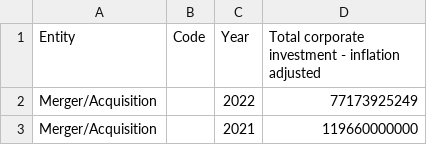
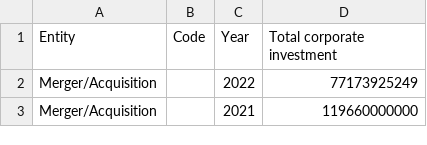
Before and after one commit to Sue609/Analytics, a CSV file: app/uploads/file.csv (was app/uploads/artificial_intelligence.csv), drawn as a sheet; only a part is shown.

Commit message:
data cleaning and transformation

```diff
--- a/app/uploads/artificial_intelligence.csv
+++ b/app/uploads/file.csv
@@ -1,2 +1,2 @@
-Entity,Code,Year,Total corporate investment - inflation adjusted
+Entity,Code,Year,Total corporate investment
 Merger/Acquisition,,2022,77173925249
```
Also changed, not shown: 2 other files.
